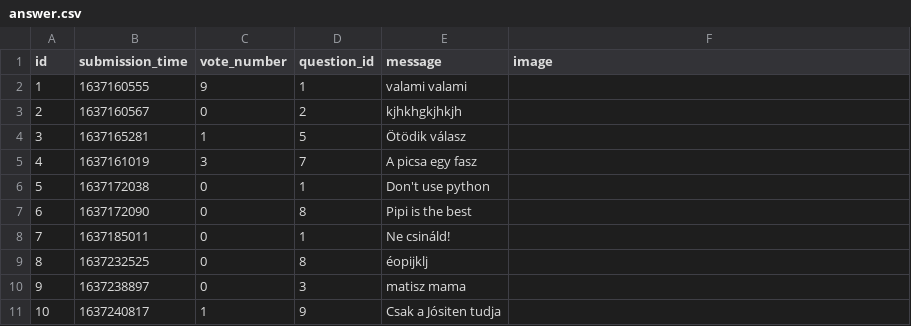
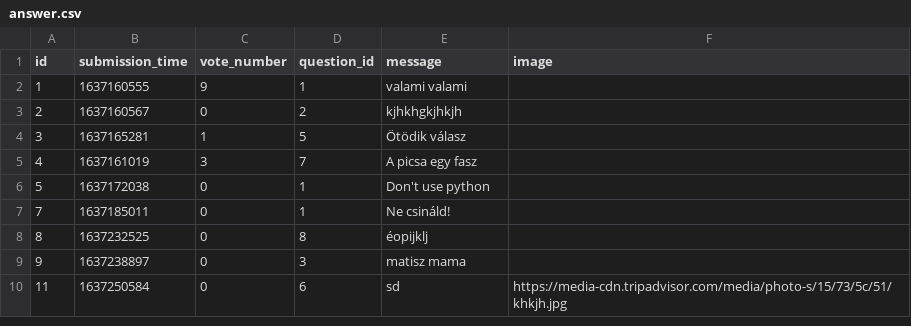
Before and after one commit to hannaszepesi/ask-mate-python, a CSV file: sample_data/answer.csv, drawn as a sheet; removed rows and columns are numbered as before the commit, all else as after; the diff names each change by its address in the sheet, - before the commit and + after, or states it on an @@ line.

Commit message:
delete answer works

```diff
--- a/sample_data/answer.csv
+++ b/sample_data/answer.csv
-row 7: 6 | 1637172090 | 0 | 8 | Pipi is the best
-row 11: 10 | 1637240817 | 1 | 9 | Csak a Jósiten tudja
+row 10: 11 | 1637250584 | 0 | 6 | sd | https://media-cdn.tripadvisor.com/media/photo-s/15/73/5c/51/khkjh.jpg
```
Also changed, not shown: 4 other files.
